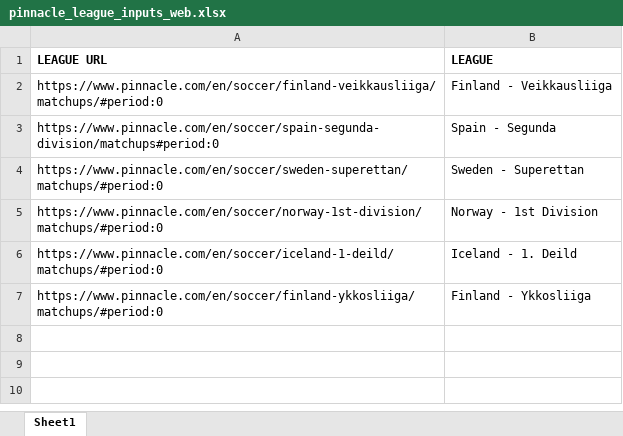
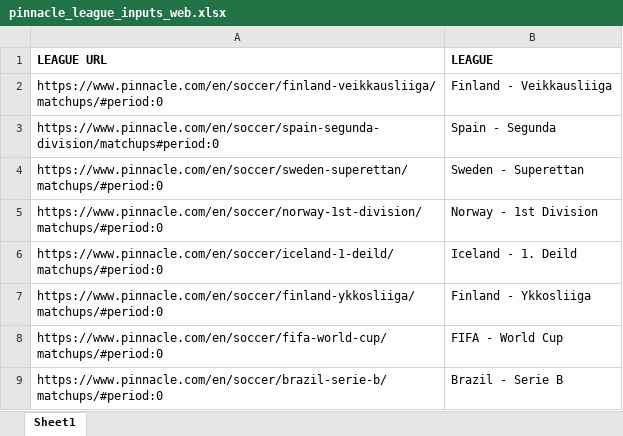
Before and after one commit to super-luke-chambers/pin_scraper, an Excel workbook: pinnacle_league_inputs_web.xlsx, sheet Sheet1, drawn as a sheet; values as stored, in another font and other column widths than the file's, no borders; the diff names each change by its address in the sheet, - before the commit and + after, or states it on an @@ line.

Commit message:
Add files via upload

```diff
--- a/pinnacle_league_inputs_web.xlsx (sheet Sheet1)
+++ b/pinnacle_league_inputs_web.xlsx (sheet Sheet1)
+row 8: https://www.pinnacle.com/en/soccer/fifa-world-cup/matchups/#period:0 | FIFA - World Cup
+row 9: https://www.pinnacle.com/en/soccer/brazil-serie-b/matchups/#period:0 | Brazil - Serie B
```
